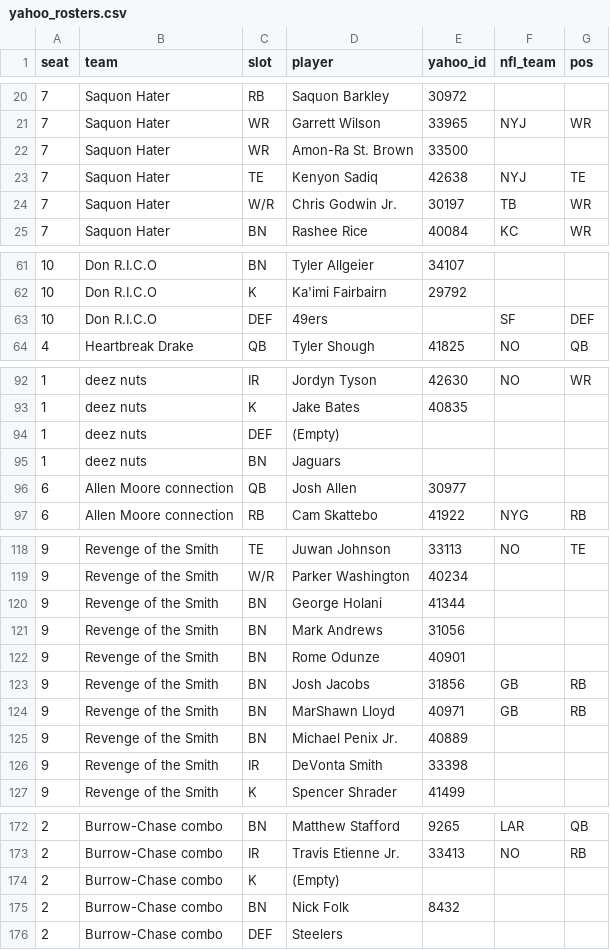
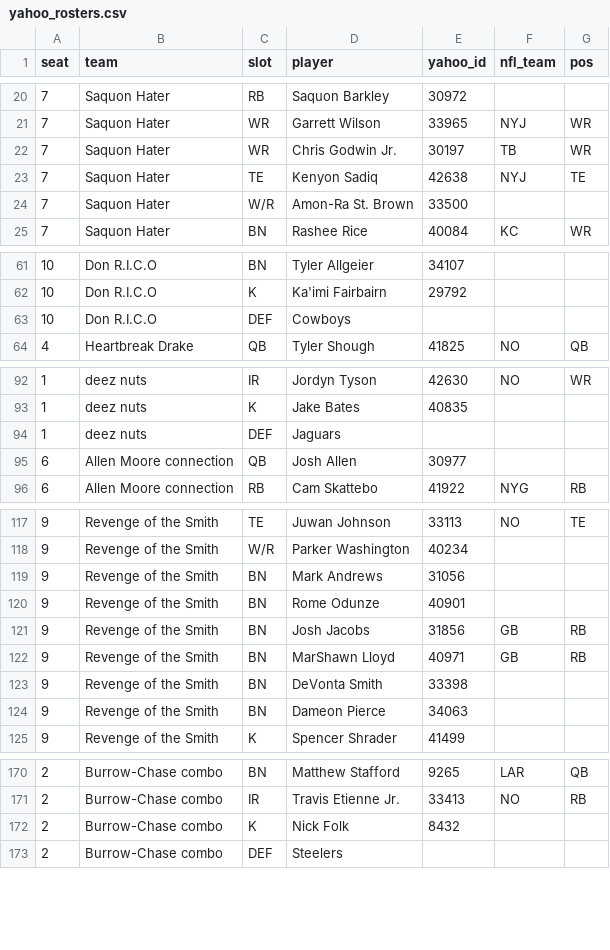
Before and after one commit to chrispimentel3/ff-dashboard, a CSV file: data/yahoo_rosters.csv, drawn as a sheet; only a part is shown, gaps mark what is left out; the diff covers the shown part only.

```diff
--- a/data/yahoo_rosters.csv
+++ b/data/yahoo_rosters.csv
@@ -21,5 +21,5 @@ seat,team,slot,player,yahoo_id,nfl_team,pos
 7,Saquon Hater,WR,Garrett Wilson,33965,NYJ,WR
-7,Saquon Hater,WR,Amon-Ra St. Brown,33500,,
+7,Saquon Hater,WR,Chris Godwin Jr.,30197,TB,WR
 7,Saquon Hater,TE,Kenyon Sadiq,42638,NYJ,TE
-7,Saquon Hater,W/R,Chris Godwin Jr.,30197,TB,WR
+7,Saquon Hater,W/R,Amon-Ra St. Brown,33500,,
 7,Saquon Hater,BN,Rashee Rice,40084,KC,WR
@@ -62,3 +62,3 @@ seat,team,slot,player,yahoo_id,nfl_team,pos
 10,Don R.I.C.O,K,Ka'imi Fairbairn,29792,,
-10,Don R.I.C.O,DEF,49ers,,SF,DEF
+10,Don R.I.C.O,DEF,Cowboys,,,
 4,Heartbreak Drake,QB,Tyler Shough,41825,NO,QB
@@ -93,4 +93,3 @@ seat,team,slot,player,yahoo_id,nfl_team,pos
 1,deez nuts,K,Jake Bates,40835,,
-1,deez nuts,DEF,(Empty),,,
-1,deez nuts,BN,Jaguars,,,
+1,deez nuts,DEF,Jaguars,,,
 6,Allen Moore connection,QB,Josh Allen,30977,,
@@ -119,3 +118,2 @@ seat,team,slot,player,yahoo_id,nfl_team,pos
 9,Revenge of the Smith,W/R,Parker Washington,40234,,
-9,Revenge of the Smith,BN,George Holani,41344,,
 9,Revenge of the Smith,BN,Mark Andrews,31056,,
@@ -124,4 +122,4 @@ seat,team,slot,player,yahoo_id,nfl_team,pos
 9,Revenge of the Smith,BN,MarShawn Lloyd,40971,GB,RB
-9,Revenge of the Smith,BN,Michael Penix Jr.,40889,,
-9,Revenge of the Smith,IR,DeVonta Smith,33398,,
+9,Revenge of the Smith,BN,DeVonta Smith,33398,,
+9,Revenge of the Smith,BN,Dameon Pierce,34063,,
 9,Revenge of the Smith,K,Spencer Shrader,41499,,
@@ -173,4 +171,3 @@ seat,team,slot,player,yahoo_id,nfl_team,pos
 2,Burrow-Chase combo,IR,Travis Etienne Jr.,33413,NO,RB
-2,Burrow-Chase combo,K,(Empty),,,
-2,Burrow-Chase combo,BN,Nick Folk,8432,,
+2,Burrow-Chase combo,K,Nick Folk,8432,,
 2,Burrow-Chase combo,DEF,Steelers,,,
```
Also changed, not shown: 3 edited cells elsewhere in this file, data/yahoo_free_agents.csv, data/yahoo_transactions.csv, 18 other files.
